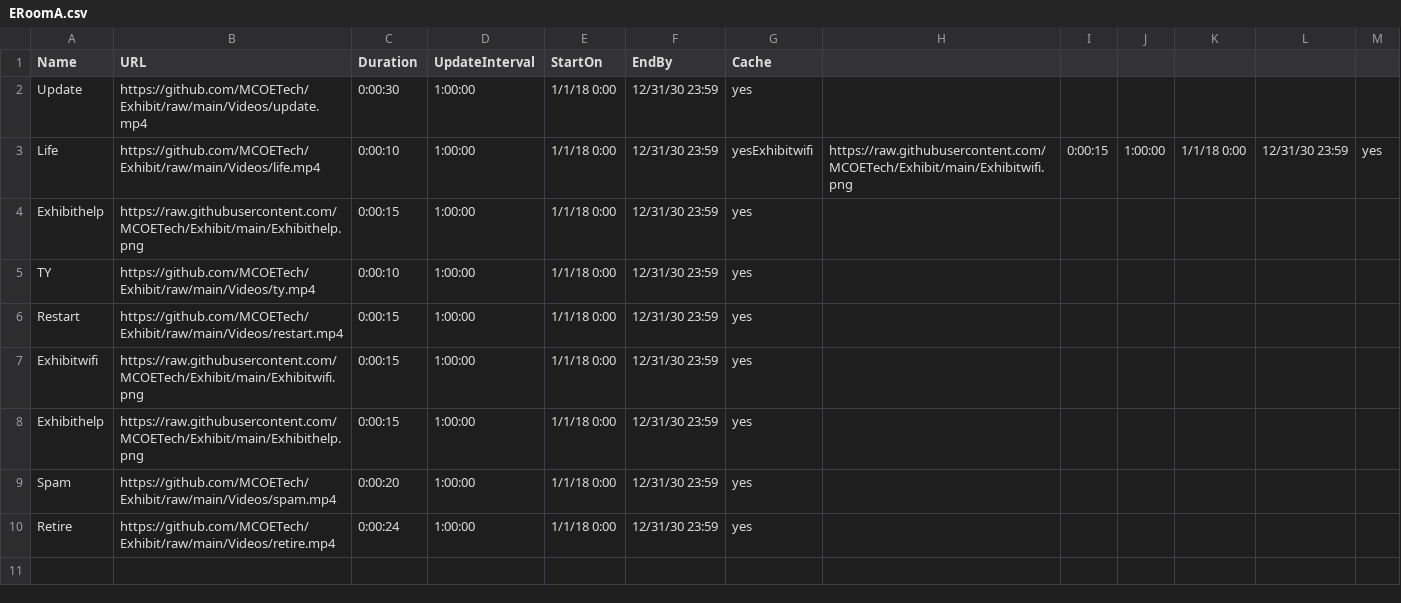
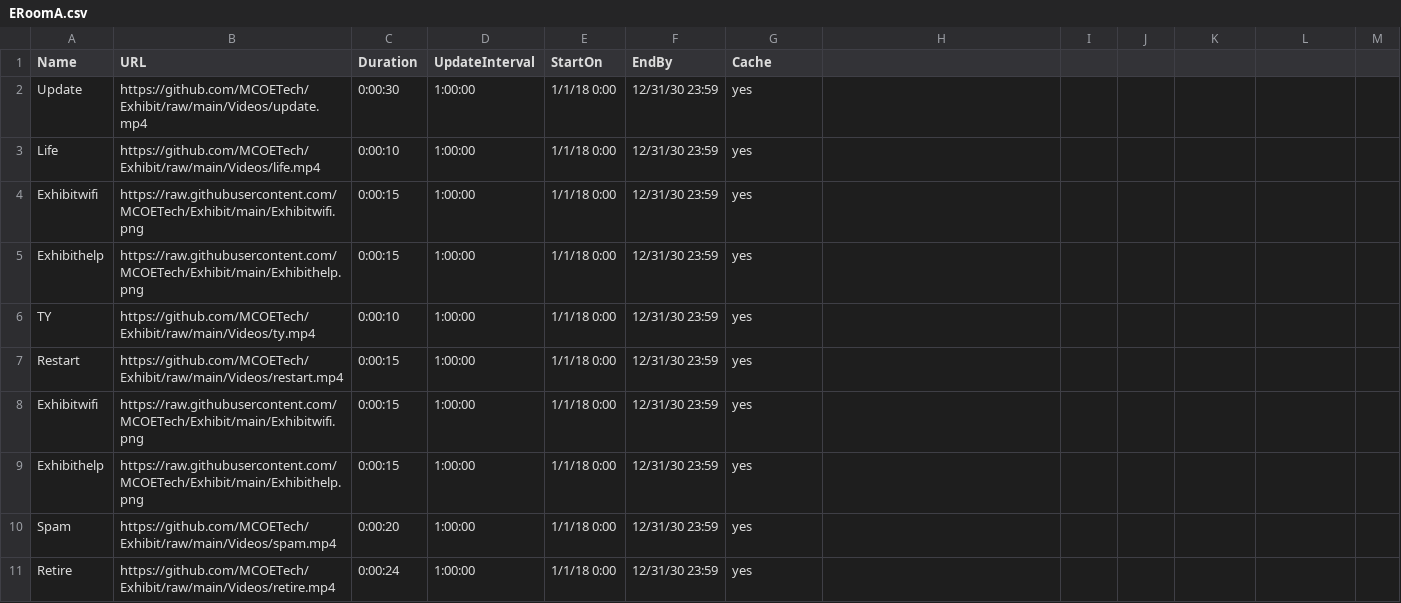
Before and after one commit to MCOETech/Exhibit, a CSV file: ERoomA.csv, drawn as a sheet.

Commit message:
Update ERoomA.csv

```diff
--- a/ERoomA.csv
+++ b/ERoomA.csv
@@ -2,3 +2,4 @@ Name,URL,Duration,UpdateInterval,StartOn,EndBy,Cache
 Update,https://github.com/MCOETech/Exhibit/raw/main/Videos/update.mp4,0:00:30,1:00:00,1/1/18 0:00,12/31/30 23:59,yes
-Life,https://github.com/MCOETech/Exhibit/raw/main/Videos/life.mp4,0:00:10,1:00:00,1/1/18 0:00,12/31/30 23:59,yesExhibitwifi,https://raw.githubusercontent.com/MCOETech/Exhibit/main/Exhibitwifi.png,0:00:15,1:00:00,1/1/18 0:00,12/31/30 23:59,yes
+Life,https://github.com/MCOETech/Exhibit/raw/main/Videos/life.mp4,0:00:10,1:00:00,1/1/18 0:00,12/31/30 23:59,yes
+Exhibitwifi,https://raw.githubusercontent.com/MCOETech/Exhibit/main/Exhibitwifi.png,0:00:15,1:00:00,1/1/18 0:00,12/31/30 23:59,yes
 Exhibithelp,https://raw.githubusercontent.com/MCOETech/Exhibit/main/Exhibithelp.png,0:00:15,1:00:00,1/1/18 0:00,12/31/30 23:59,yes
```
